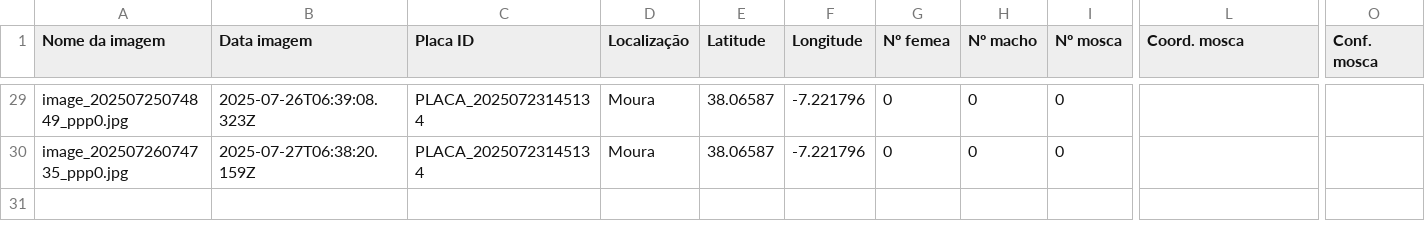
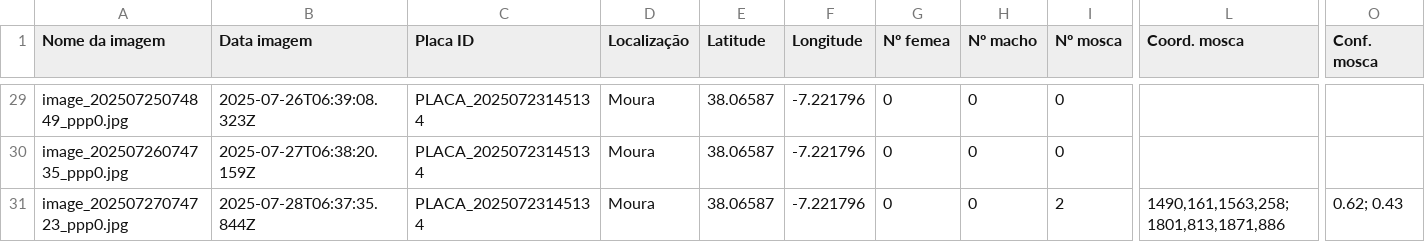
Before and after one commit to rrodrigues3/tese_public, a CSV file: results.csv, drawn as a sheet; only a part is shown, gaps mark what is left out; rows hold the shown columns only; the diff names each change by its address in the sheet, - before the commit and + after, or states it on an @@ line.

```diff
--- a/results.csv
+++ b/results.csv
+row 31: image_20250727074723_ppp0.jpg | 2025-07-28T06:37:35.844Z | PLACA_20250723145134 | Moura | 38.06587 | -7.221796 | 0 | 0 | 2 | 1490,161,1563,258; 1801,813,1871,886 | 0.62; 0.43
```
Also changed, not shown: 3 other files.
